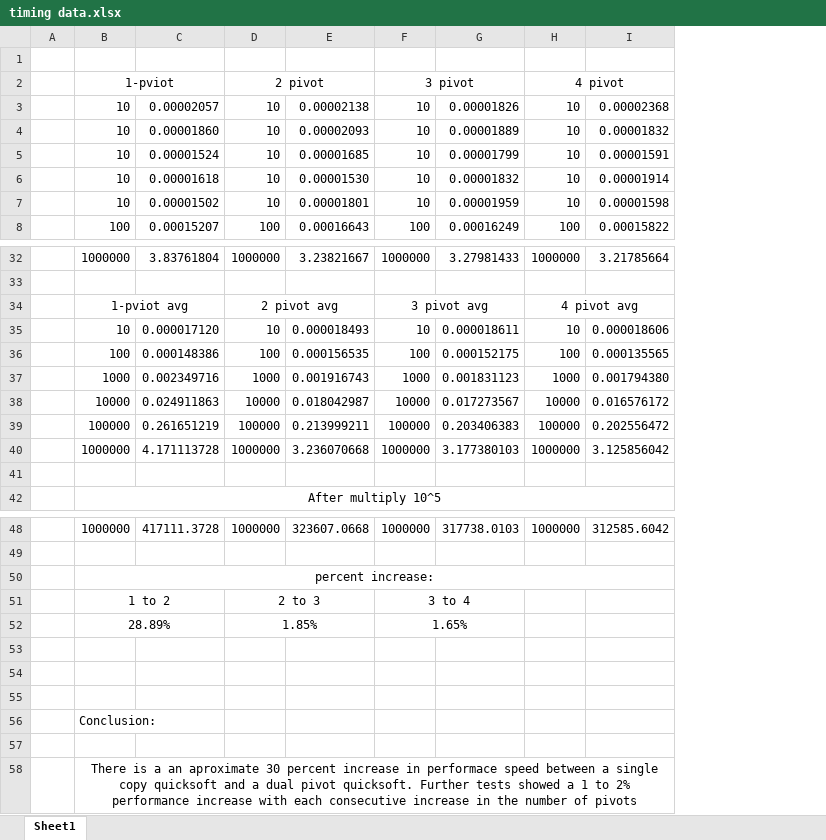
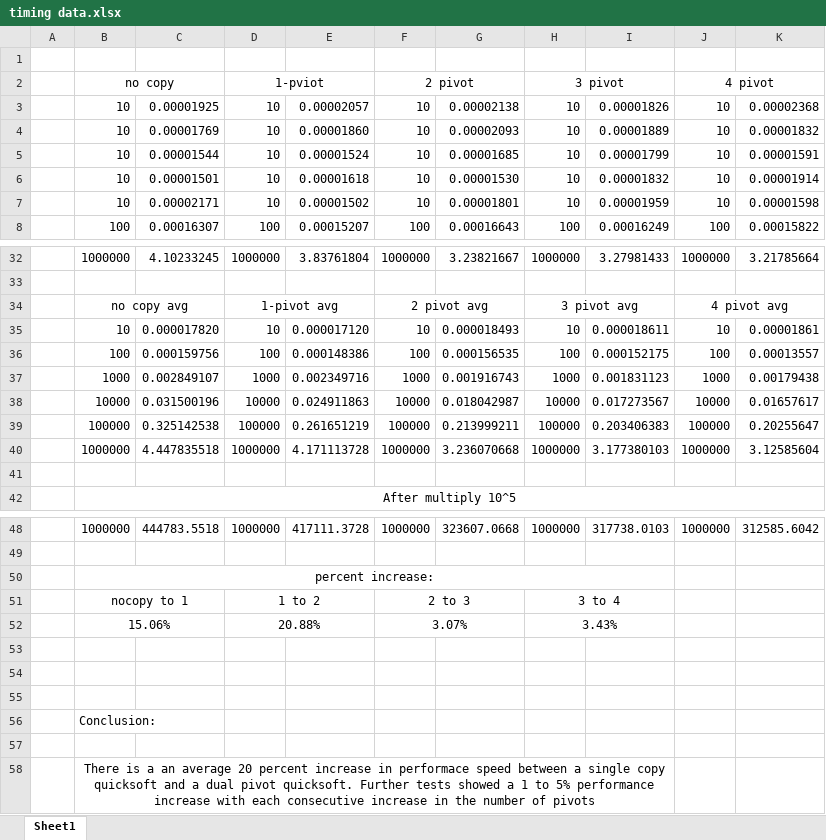
Before and after one commit to OlegGlo/2XC3, an Excel workbook: lab3/timing data.xlsx, sheet Sheet1, drawn as a sheet; only a part is shown, gaps mark what is left out; values as stored, in another font and other column widths than the file's, no borders; charts and pictures not drawn; removed rows and columns are numbered as before the commit, all else as after; the diff names each change by its address in the sheet, - before the commit and + after, or states it on an @@ line.

Commit message:
data updated

```diff
--- a/lab3/timing data.xlsx (sheet Sheet1)
+++ b/lab3/timing data.xlsx (sheet Sheet1)
+column C, rows 3-8: 0.00001925 | 0.00001769 | 0.00001544 | 0.00001501 | 0.00002171 | 0.00016307; rows 32-40: 4.10233245 |  |  | 0.000017820 | 0.000159756 | 0.002849107 | 0.031500196 | 0.325142538 | 4.447835518; row 48: 444783.5518
+column D, rows 2-8: 1-pviot | 10 | 10 | 10 | 10 | 10 | 100; rows 32-40: 1000000 |  | 1-pivot avg | 10 | 100 | 1000 | 10000 | 100000 | 1000000; rows 48-51: 1000000 |  |  | 1 to 2
-B2: 1-pviot
+B2: no copy
-B2:C2 merged
+B2:C2 merged
-B34: 1-pviot avg
+B34: no copy avg
-B34:C34 merged
+B34:C34 merged
-K35: 0.000018606
+K35: 0.00001861
-K36: 0.000135565
+K36: 0.00013557
-K37: 0.001794380
+K37: 0.00179438
-K38: 0.016576172
+K38: 0.01657617
-K39: 0.202556472
+K39: 0.20255647
-K40: 3.125856042
+K40: 3.12585604
-B50:I50 merged
+B50:I50 merged
-B51: 1 to 2
+B51: nocopy to 1
-B51:C51 merged
+B51:C51 merged
-row 52:  | 28.89% |  | 1.85% |  | 1.65%
+row 52:  | 15.06% |  | 20.88% |  | 3.07% |  | 3.43%
-B58: …a an aproximate 30 percent increase in performace speed between a single copy quicksoft and a dual pivot quicksoft. Further tests showed a 1 to 2% performance increase…
+B58: …a an average 20 percent increase in performace speed between a single copy quicksoft and a dual pivot quicksoft. Further tests showed a 1 to 5% performance increase…
-B58:I58 merged
+B58:I58 merged
```
Also changed, not shown: formulas that keep their value, charts or pictures, 5 other files.
